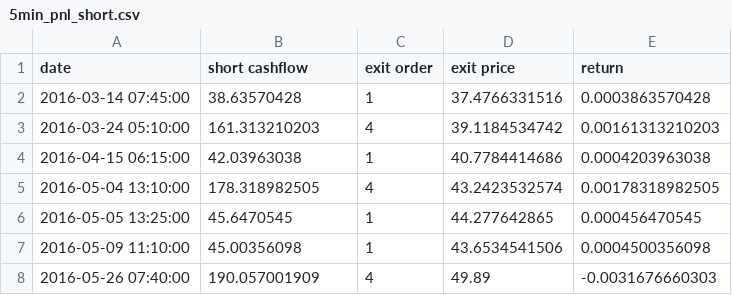
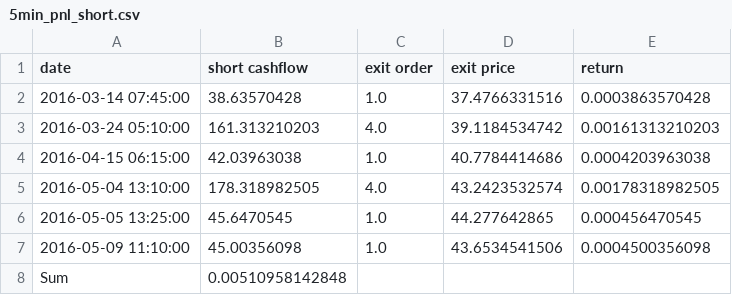
Before and after one commit to Xianyang/Hika, a CSV file: OutputCP/Unit1_20160101_20160530/5min_pnl_short.csv, drawn as a sheet.

```diff
--- a/OutputCP/Unit1_20160101_20160530/5min_pnl_short.csv
+++ b/OutputCP/Unit1_20160101_20160530/5min_pnl_short.csv
@@ -1,8 +1,8 @@
 date,short cashflow,exit order,exit price,return
-2016-03-14 07:45:00,38.63570428,1,37.4766331516,0.0003863570428
-2016-03-24 05:10:00,161.313210203,4,39.1184534742,0.00161313210203
-2016-04-15 06:15:00,42.03963038,1,40.7784414686,0.0004203963038
-2016-05-04 13:10:00,178.318982505,4,43.2423532574,0.00178318982505
-2016-05-05 13:25:00,45.6470545,1,44.277642865,0.000456470545
-2016-05-09 11:10:00,45.00356098,1,43.6534541506,0.0004500356098
-2016-05-26 07:40:00,190.057001909,4,49.89,-0.0031676660303
+2016-03-14 07:45:00,38.63570428,1.0,37.4766331516,0.0003863570428
+2016-03-24 05:10:00,161.313210203,4.0,39.1184534742,0.00161313210203
+2016-04-15 06:15:00,42.03963038,1.0,40.7784414686,0.0004203963038
+2016-05-04 13:10:00,178.318982505,4.0,43.2423532574,0.00178318982505
+2016-05-05 13:25:00,45.6470545,1.0,44.277642865,0.000456470545
+2016-05-09 11:10:00,45.00356098,1.0,43.6534541506,0.0004500356098
+Sum,0.00510958142848,,,
```
Also changed, not shown: OutputCP/Unit10_20160101_20160530/5min_pnl_long.csv, OutputCP/Unit10_20160101_20160530/5min_pnl_short.csv, 14 other files.
